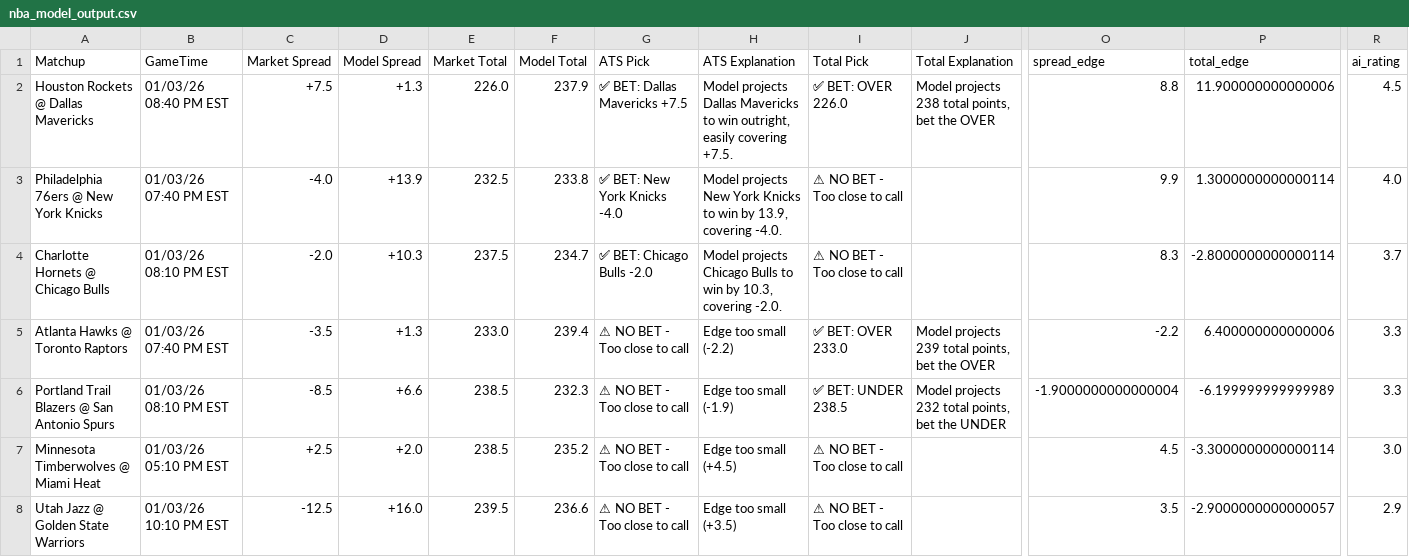
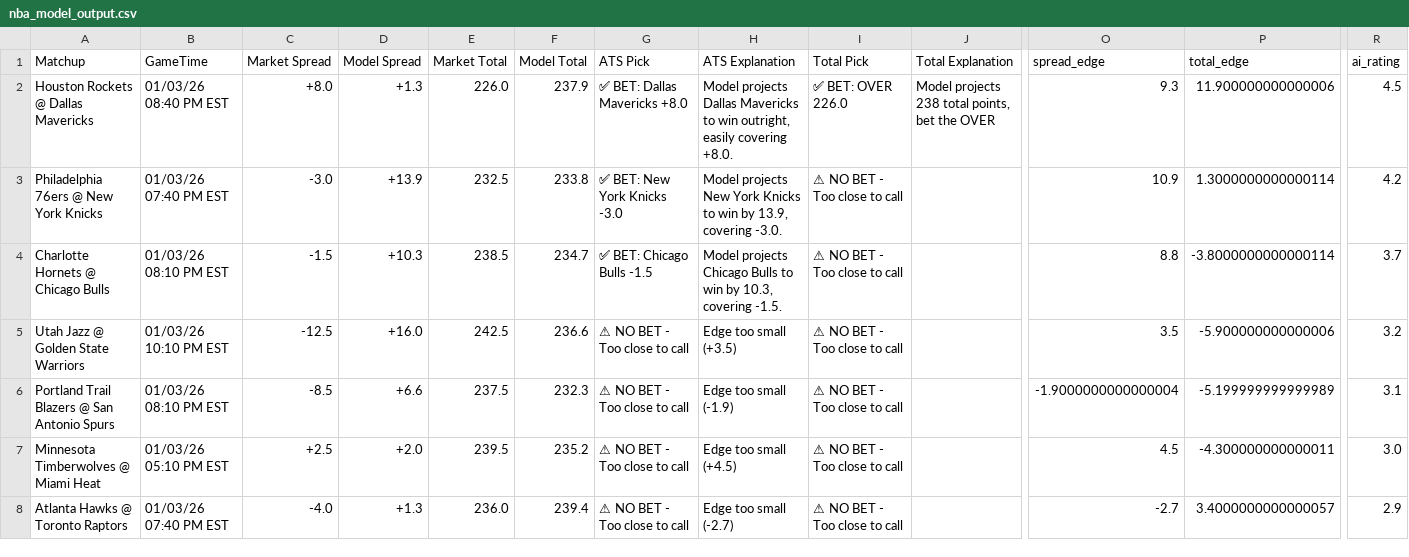
Before and after one commit to BangLetsGetIt/NBA-NCAA-Betting-Models, a CSV file: nba/nba_model_output.csv, drawn as a sheet; only a part is shown, gaps mark what is left out; removed rows and columns are numbered as before the commit, all else as after; rows hold the shown columns only; the diff names each change by its address in the sheet, - before the commit and + after, or states it on an @@ line.

Commit message:
Update model outputs - 2026-01-03 10:00:56

```diff
--- a/nba/nba_model_output.csv
+++ b/nba/nba_model_output.csv
-C2 (Market Spread): +7.5
+C2 (Market Spread): +8.0
-G2 (ATS Pick): ✅ BET: Dallas Mavericks +7.5
+G2 (ATS Pick): ✅ BET: Dallas Mavericks +8.0
-H2 (ATS Explanation): …easily covering +7.5.
+H2 (ATS Explanation): …easily covering +8.0.
-O2 (spread_edge): 8.8
+O2 (spread_edge): 9.3
-C3 (Market Spread): -4.0
+C3 (Market Spread): -3.0
-G3 (ATS Pick): ✅ BET: New York Knicks -4.0
+G3 (ATS Pick): ✅ BET: New York Knicks -3.0
-H3 (ATS Explanation): …13.9, covering -4.0.
+H3 (ATS Explanation): …13.9, covering -3.0.
-O3 (spread_edge): 9.9
+O3 (spread_edge): 10.9
-R3 (ai_rating): 4.0
+R3 (ai_rating): 4.2
-C4 (Market Spread): -2.0
+C4 (Market Spread): -1.5
-E4 (Market Total): 237.5
+E4 (Market Total): 238.5
-G4 (ATS Pick): ✅ BET: Chicago Bulls -2.0
+G4 (ATS Pick): ✅ BET: Chicago Bulls -1.5
-H4 (ATS Explanation): …10.3, covering -2.0.
+H4 (ATS Explanation): …10.3, covering -1.5.
-O4 (spread_edge): 8.3
+O4 (spread_edge): 8.8
-P4 (total_edge): -2.8000000000000114
+P4 (total_edge): -3.8000000000000114
-row 5: Atlanta Hawks @ Toronto Raptors | 01/03/26 07:40 PM EST | -3.5 | +1.3 | 233.0 | 239.4 | ⚠ NO BET - Too close to call | Edge too small (-2.2) | ✅ BET: OVER 233.0 | Model projects 239 total points, bet the OVER | -2.2 | 6.400000000000006 | 3.3
+row 5: Utah Jazz @ Golden State Warriors | 01/03/26 10:10 PM EST | -12.5 | +16.0 | 242.5 | 236.6 | ⚠ NO BET - Too close to call | Edge too small (+3.5) | ⚠ NO BET - Too close to call |  | 3.5 | -5.900000000000006 | 3.2
-E6 (Market Total): 238.5
+E6 (Market Total): 237.5
-I6 (Total Pick): ✅ BET: UNDER 238.5
+I6 (Total Pick): ⚠ NO BET - Too close to call
-J6 (Total Explanation): Model projects 232 total points, bet the UNDER
+J6 (Total Explanation): (empty)
-P6 (total_edge): -6.199999999999989
+P6 (total_edge): -5.199999999999989
-R6 (ai_rating): 3.3
+R6 (ai_rating): 3.1
-E7 (Market Total): 238.5
+E7 (Market Total): 239.5
-P7 (total_edge): -3.3000000000000114
+P7 (total_edge): -4.300000000000011
-row 8: Utah Jazz @ Golden State Warriors | 01/03/26 10:10 PM EST | -12.5 | +16.0 | 239.5 | 236.6 | ⚠ NO BET - Too close to call | Edge too small (+3.5) | ⚠ NO BET - Too close to call |  | 3.5 | -2.9000000000000057 | 2.9
+row 8: Atlanta Hawks @ Toronto Raptors | 01/03/26 07:40 PM EST | -4.0 | +1.3 | 236.0 | 239.4 | ⚠ NO BET - Too close to call | Edge too small (-2.7) | ⚠ NO BET - Too close to call |  | -2.7 | 3.4000000000000057 | 2.9
```
Also changed, not shown: 2 other files.
